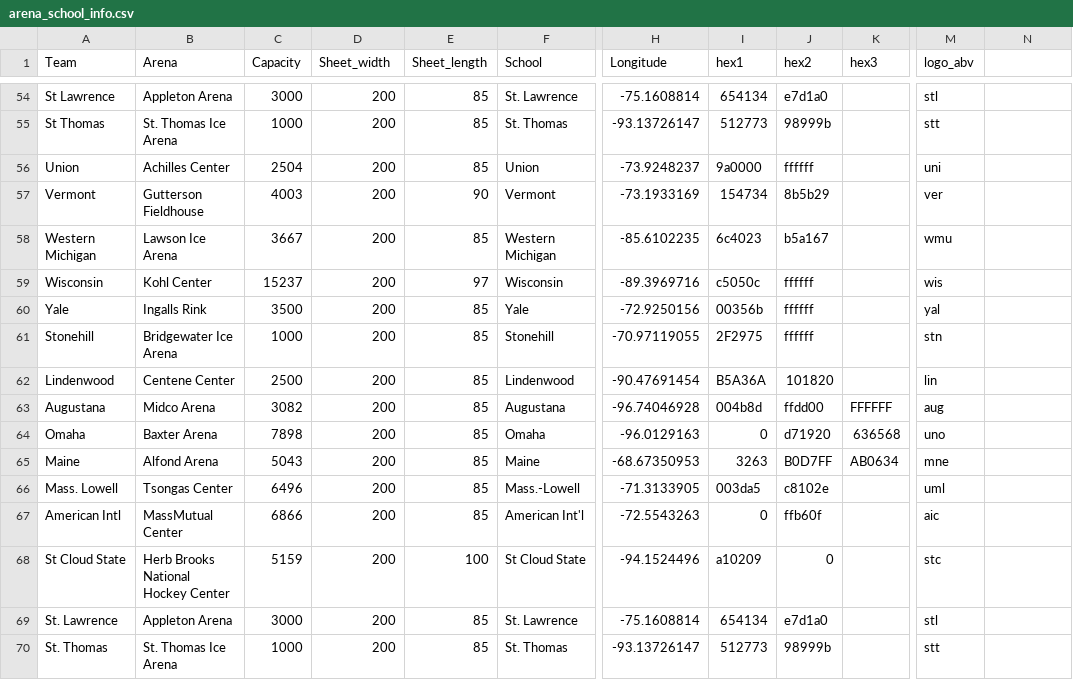
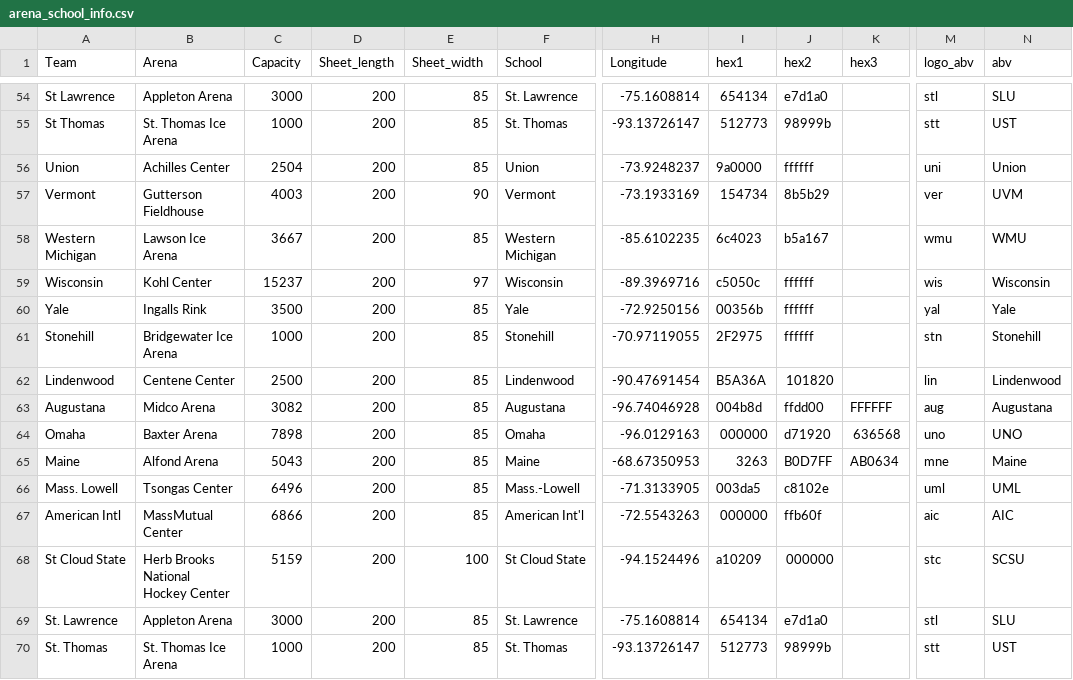
Before and after one commit to JSmith1826/college_hockey_2425, a CSV file: data/arena_school_info.csv, drawn as a sheet; only a part is shown, gaps mark what is left out; the diff covers the shown part only; the diff names each change by its address in the sheet, - before the commit and + after, or states it on an @@ line.

```diff
--- a/data/arena_school_info.csv
+++ b/data/arena_school_info.csv
-D1: Sheet_width
+D1: Sheet_length
-E1: Sheet_length
+E1: Sheet_width
-N1: (empty)
+N1: abv
-N54 (abv): (empty)
+N54 (abv): SLU
-N55 (abv): (empty)
+N55 (abv): UST
-N56 (abv): (empty)
+N56 (abv): Union
-N57 (abv): (empty)
+N57 (abv): UVM
-N58 (abv): (empty)
+N58 (abv): WMU
-N59 (abv): (empty)
+N59 (abv): Wisconsin
-N60 (abv): (empty)
+N60 (abv): Yale
-N61 (abv): (empty)
+N61 (abv): Stonehill
-N62 (abv): (empty)
+N62 (abv): Lindenwood
-N63 (abv): (empty)
+N63 (abv): Augustana
-I64 (hex1): 0
+I64 (hex1): 000000
-N64 (abv): (empty)
+N64 (abv): UNO
-N65 (abv): (empty)
+N65 (abv): Maine
-N66 (abv): (empty)
+N66 (abv): UML
-I67 (hex1): 0
+I67 (hex1): 000000
-N67 (abv): (empty)
+N67 (abv): AIC
-J68 (hex2): 0
+J68 (hex2): 000000
-N68 (abv): (empty)
+N68 (abv): SCSU
-N69 (abv): (empty)
+N69 (abv): SLU
-N70 (abv): (empty)
+N70 (abv): UST
```
Also changed, not shown: 64 edited cells elsewhere in this file, 7 other files.
